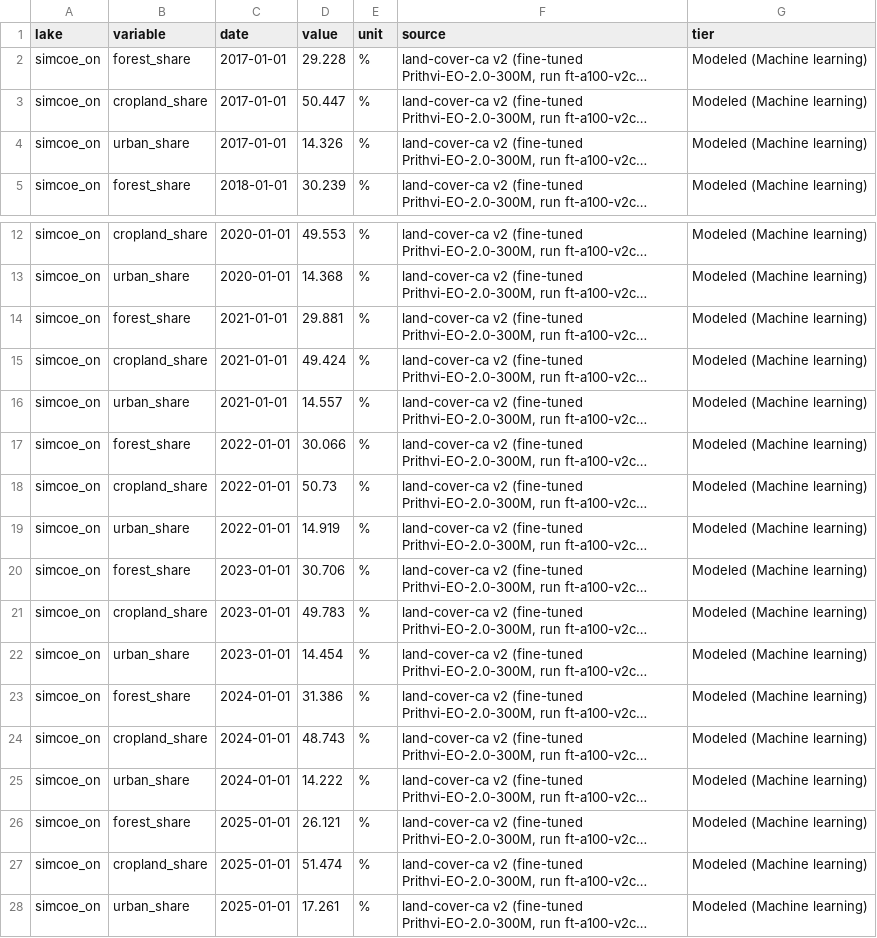
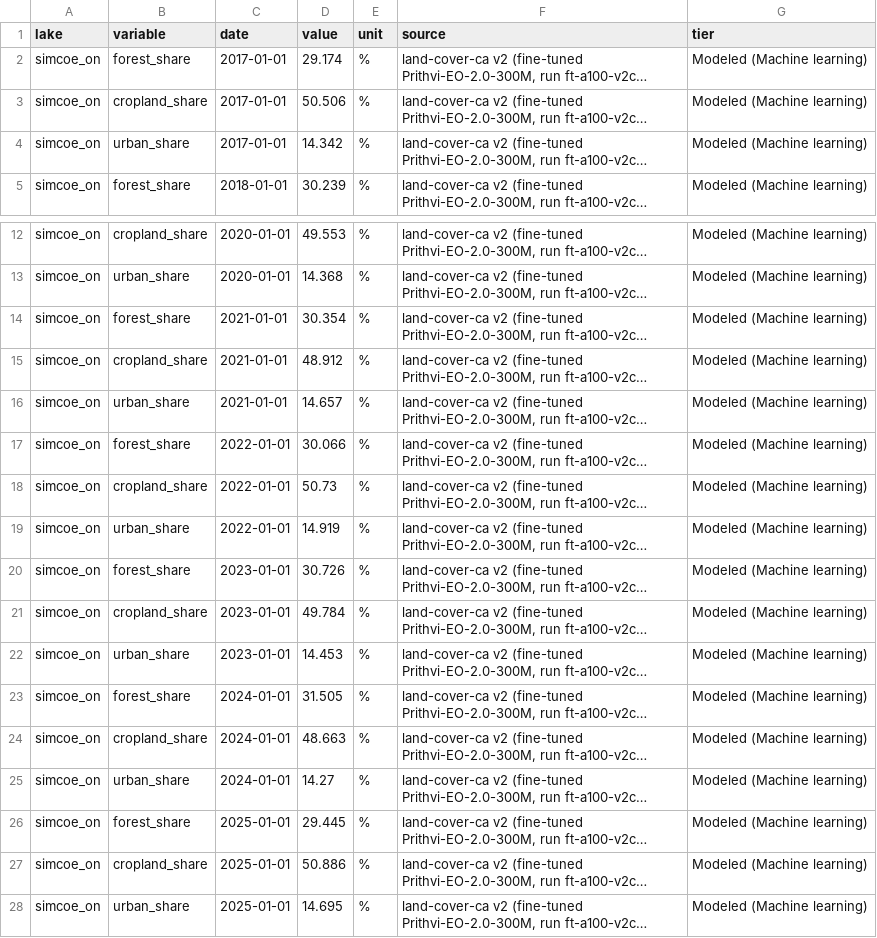
Before and after one commit to anjani2016/lakepulse, a CSV file: data/external/land_cover_ca.csv, drawn as a sheet; only a part is shown, gaps mark what is left out; long unchanged cells end in …; the diff names each change by its address in the sheet, - before the commit and + after, or states it on an @@ line.

```diff
--- a/data/external/land_cover_ca.csv
+++ b/data/external/land_cover_ca.csv
-D2 (value): 29.228
+D2 (value): 29.174
-D3 (value): 50.447
+D3 (value): 50.506
-D4 (value): 14.326
+D4 (value): 14.342
-D14 (value): 29.881
+D14 (value): 30.354
-D15 (value): 49.424
+D15 (value): 48.912
-D16 (value): 14.557
+D16 (value): 14.657
-D20 (value): 30.706
+D20 (value): 30.726
-D21 (value): 49.783
+D21 (value): 49.784
-D22 (value): 14.454
+D22 (value): 14.453
-D23 (value): 31.386
+D23 (value): 31.505
-D24 (value): 48.743
+D24 (value): 48.663
-D25 (value): 14.222
+D25 (value): 14.27
-D26 (value): 26.121
+D26 (value): 29.445
-D27 (value): 51.474
+D27 (value): 50.886
-D28 (value): 17.261
+D28 (value): 14.695
```
Also changed, not shown: 8 other files.
